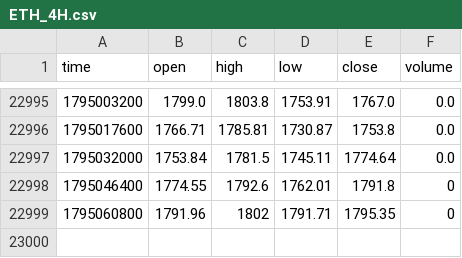
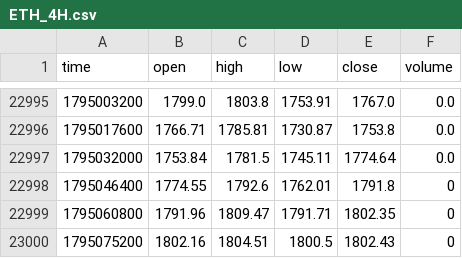
Before and after one commit to jaredbausch-ai/ctzb-data, a CSV file: data/ETH_4H.csv, drawn as a sheet; only a part is shown, gaps mark what is left out.

```diff
--- a/data/ETH_4H.csv
+++ b/data/ETH_4H.csv
@@ -22998,2 +22998,3 @@ time,open,high,low,close,volume
 1795046400,1774.55,1792.6,1762.01,1791.8,0
-1795060800,1791.96,1802,1791.71,1795.35,0
+1795060800,1791.96,1809.47,1791.71,1802.35,0
+1795075200,1802.16,1804.51,1800.5,1802.43,0
```
Also changed, not shown: data/ETH_12H.csv, data/derivs/BTC_funding_daily.csv, 41 other files.
